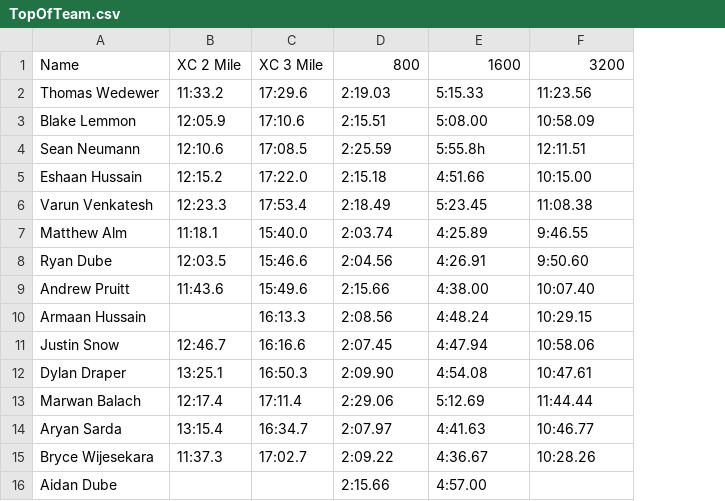
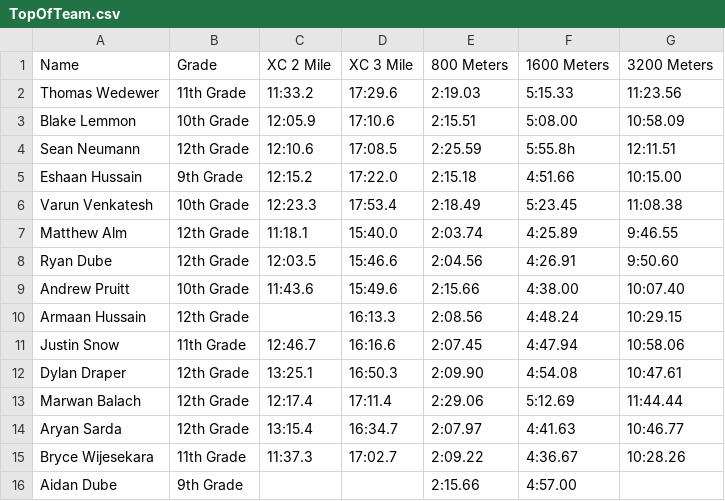
Before and after one commit to EshaanH/Track-XCstats, a CSV file: TopOfTeam.csv, drawn as a sheet; addresses are those after the commit; the diff names each change by its address in the sheet, - before the commit and + after, or states it on an @@ line.

Commit message:
added grades

```diff
--- a/TopOfTeam.csv
+++ b/TopOfTeam.csv
+column B (Grade), rows 2-16: 11th Grade | 10th Grade | 12th Grade | 9th Grade | 10th Grade | 12th Grade | 12th Grade | 10th Grade | 12th Grade | 11th Grade | 12th Grade | 12th Grade | 12th Grade | 11th Grade | 9th Grade
-E1: 800
+E1: 800 Meters
-F1: 1600
+F1: 1600 Meters
-G1: 3200
+G1: 3200 Meters
```
Also changed, not shown: 1 other file.
